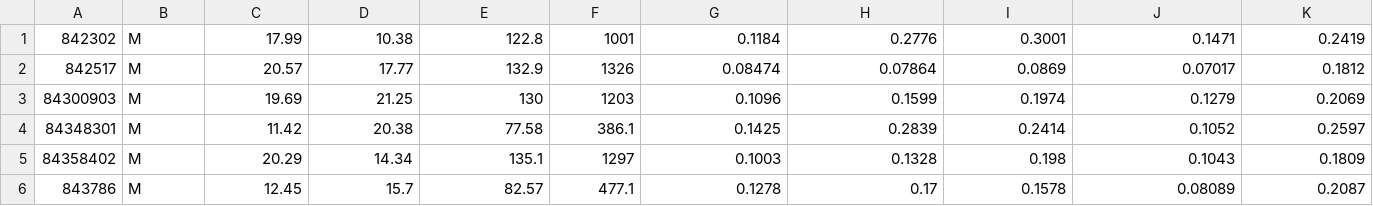
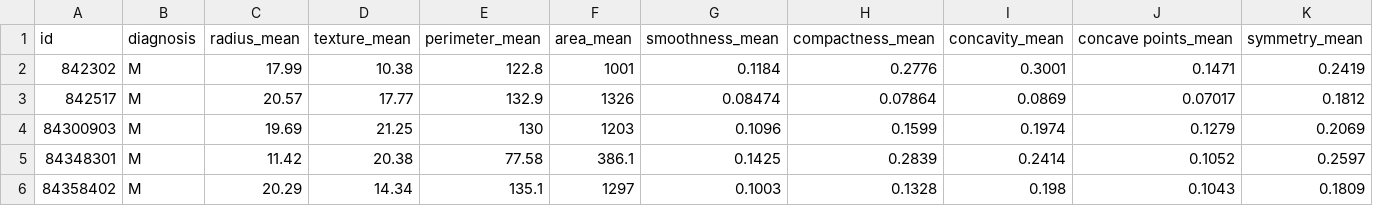
Before and after one commit to usmanUA/MLP-MultilayerPerceptron, a CSV file: data.csv, drawn as a sheet; only a part is shown; the shorter side is filled out with more unchanged rows; rows hold the shown columns only; the diff names each change by its address in the sheet, - before the commit and + after, or states it on an @@ line.

Commit message:
analyses data

```diff
--- a/data.csv
+++ b/data.csv
+row 1: id | diagnosis | radius_mean | texture_mean | perimeter_mean | area_mean | smoothness_mean | compactness_mean | concavity_mean | concave points_mean | symmetry_mean
```
Also changed, not shown: 11 other files.
